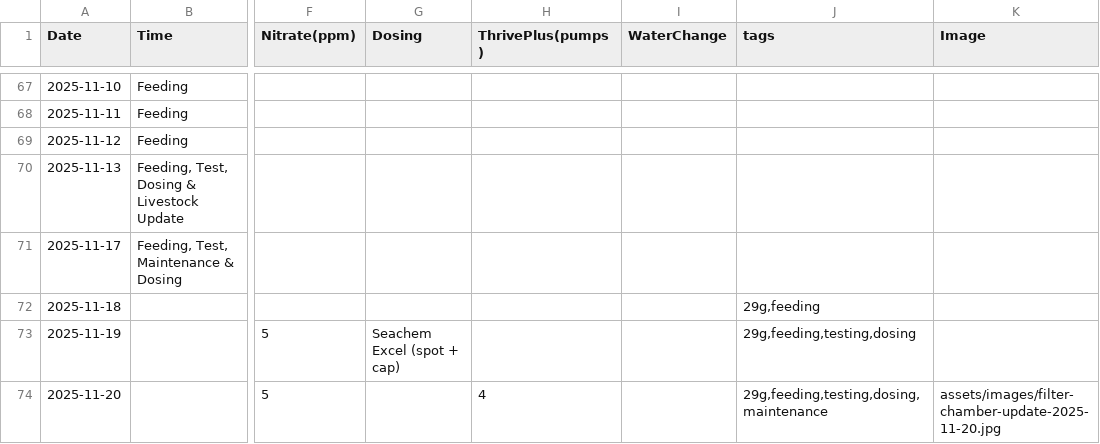
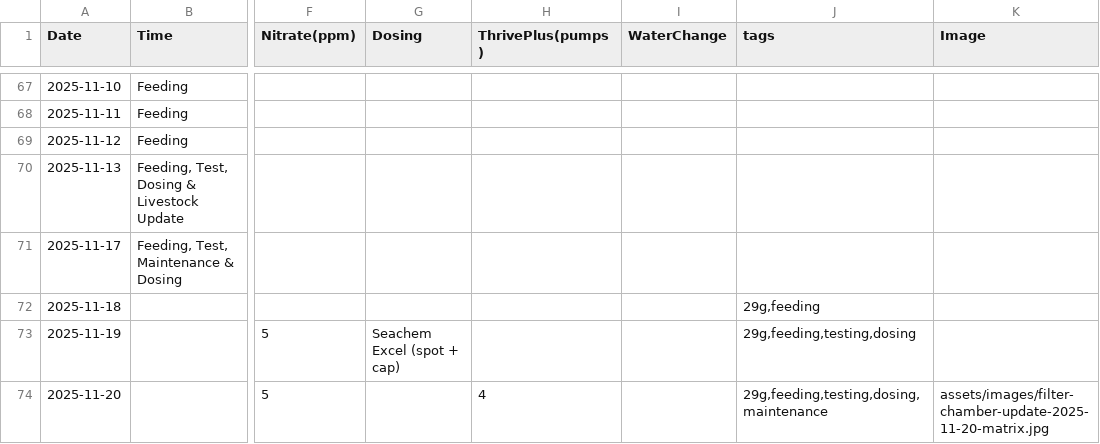
Before and after one commit to cxchajon/website-fish-keeper, a CSV file: data/journal.csv, drawn as a sheet; only a part is shown, gaps mark what is left out; the diff names each change by its address in the sheet, - before the commit and + after, or states it on an @@ line.

```diff
--- a/data/journal.csv
+++ b/data/journal.csv
-K74 (Image): assets/images/filter-chamber-update-2025-11-20.jpg
+K74 (Image): assets/images/filter-chamber-update-2025-11-20-matrix.jpg
```
